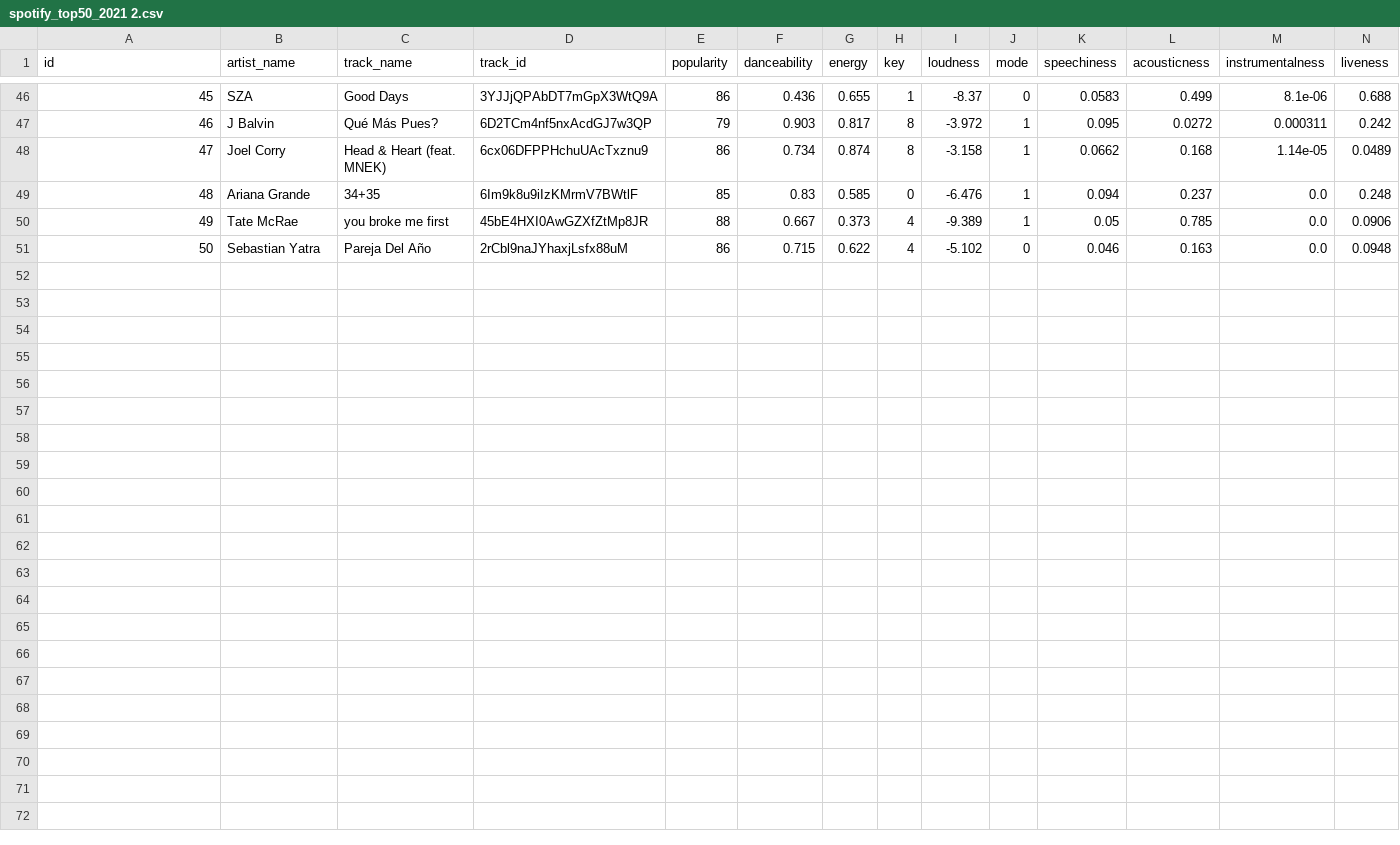
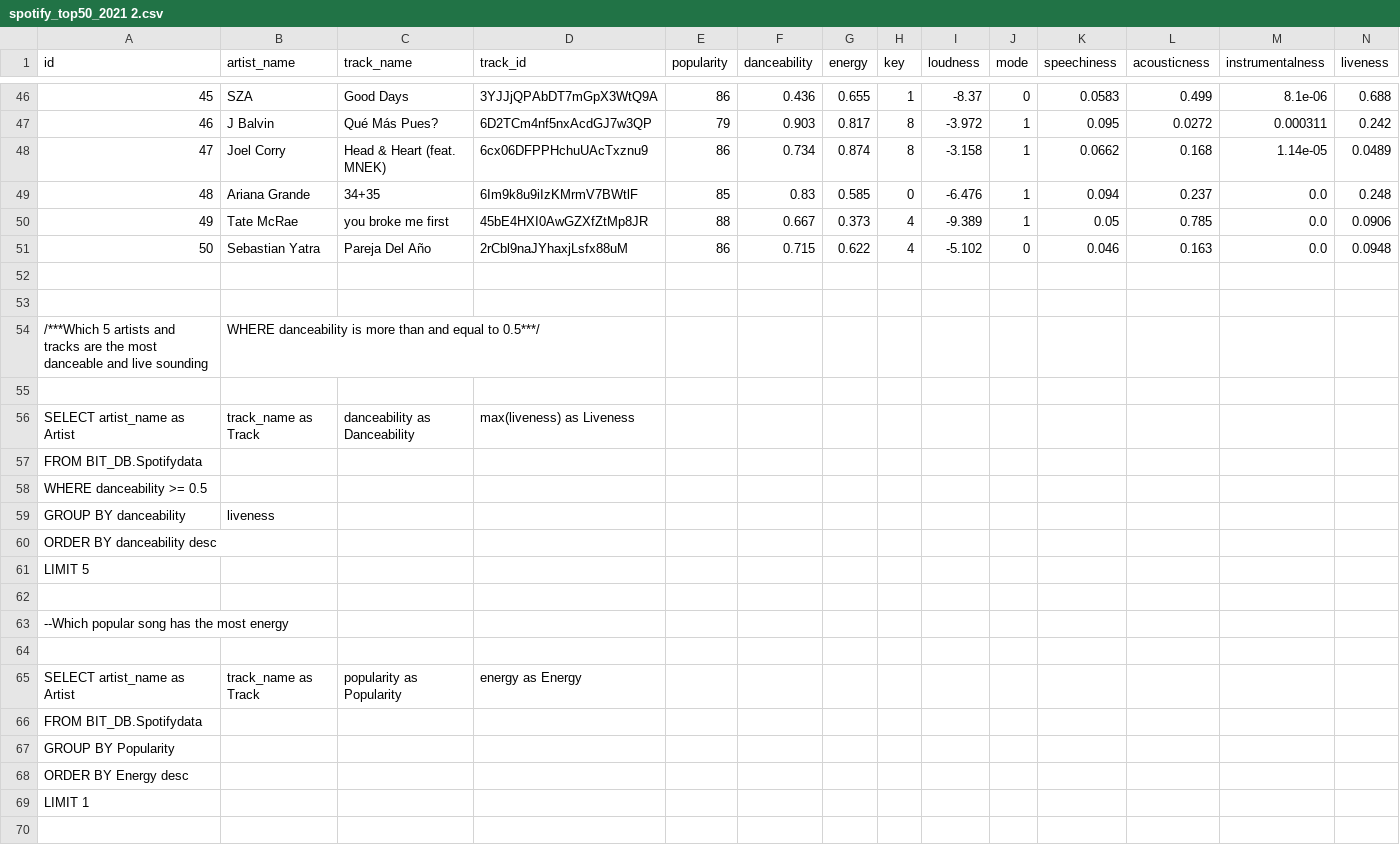
Before and after one commit to JaseCee/SQL, a CSV file: spotify_top50_2021 2.csv, drawn as a sheet; only a part is shown, gaps mark what is left out; rows hold the shown columns only; the diff covers the shown part only; the diff names each change by its address in the sheet, - before the commit and + after, or states it on an @@ line.

```diff
--- a/spotify_top50_2021 2.csv
+++ b/spotify_top50_2021 2.csv
+row 52: (empty)
+row 53: (empty)
+row 54: /***Which 5 artists and tracks are the most danceable and live sounding | WHERE danceability is more than and equal to 0.5***/
+row 55: (empty)
+row 56: SELECT artist_name as Artist | track_name as Track | danceability as Danceability | max(liveness) as Liveness
+row 57: FROM BIT_DB.Spotifydata
+row 58: WHERE danceability >= 0.5
+row 59: GROUP BY danceability | liveness
+row 60: ORDER BY danceability desc
+row 61: LIMIT 5
+row 62: (empty)
+row 63: --Which popular song has the most energy
+row 64: (empty)
+row 65: SELECT artist_name as Artist | track_name as Track | popularity as Popularity | energy as Energy
+row 66: FROM BIT_DB.Spotifydata
+row 67: GROUP BY Popularity
+row 68: ORDER BY Energy desc
+row 69: LIMIT 1
+row 70: (empty)
```
Also changed, not shown: 14 added rows elsewhere in this file.
